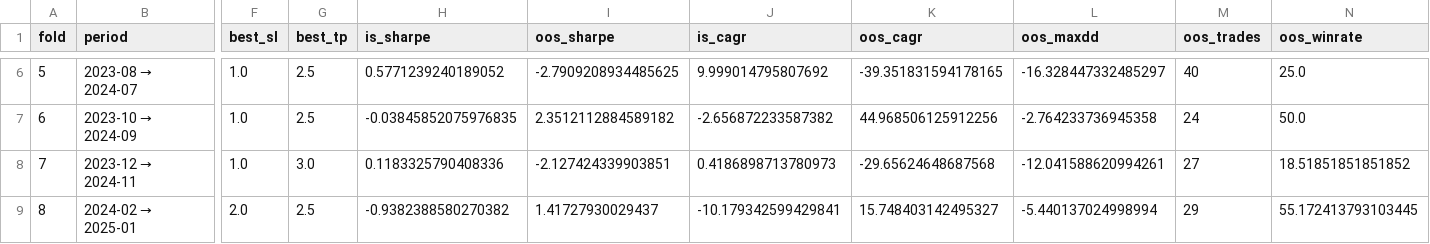
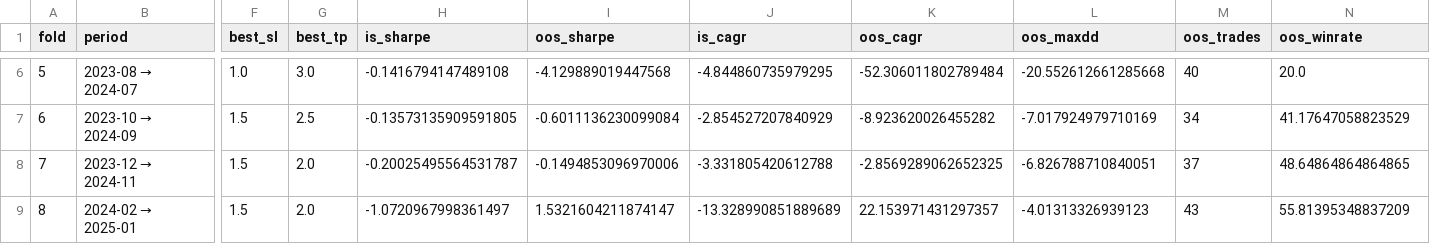
Before and after one commit to gabrieledemarco/crypto1, a CSV file: btc_analysis/output/wfo_IS8m_OOS3m.csv, drawn as a sheet; only a part is shown, gaps mark what is left out; the diff covers the shown part only; the diff names each change by its address in the sheet, - before the commit and + after, or states it on an @@ line.

```diff
--- a/btc_analysis/output/wfo_IS8m_OOS3m.csv
+++ b/btc_analysis/output/wfo_IS8m_OOS3m.csv
-G6 (best_tp): 2.5
+G6 (best_tp): 3.0
-H6 (is_sharpe): 0.5771239240189052
+H6 (is_sharpe): -0.1416794147489108
-I6 (oos_sharpe): -2.7909208934485625
+I6 (oos_sharpe): -4.129889019447568
-J6 (is_cagr): 9.999014795807692
+J6 (is_cagr): -4.844860735979295
-K6 (oos_cagr): -39.351831594178165
+K6 (oos_cagr): -52.306011802789484
-L6 (oos_maxdd): -16.328447332485297
+L6 (oos_maxdd): -20.552612661285668
-N6 (oos_winrate): 25.0
+N6 (oos_winrate): 20.0
-F7:F8 (best_sl): 1.0
+F7:F8 (best_sl): 1.5
-H7 (is_sharpe): -0.03845852075976835
+H7 (is_sharpe): -0.13573135909591805
-I7 (oos_sharpe): 2.3512112884589182
+I7 (oos_sharpe): -0.6011136230099084
-J7 (is_cagr): -2.656872233587382
+J7 (is_cagr): -2.854527207840929
-K7 (oos_cagr): 44.968506125912256
+K7 (oos_cagr): -8.923620026455282
-L7 (oos_maxdd): -2.764233736945358
+L7 (oos_maxdd): -7.017924979710169
-M7 (oos_trades): 24
+M7 (oos_trades): 34
-N7 (oos_winrate): 50.0
+N7 (oos_winrate): 41.17647058823529
-G8 (best_tp): 3.0
+G8 (best_tp): 2.0
-H8 (is_sharpe): 0.1183325790408336
+H8 (is_sharpe): -0.20025495564531787
-I8 (oos_sharpe): -2.127424339903851
+I8 (oos_sharpe): -0.1494853096970006
-J8 (is_cagr): 0.4186898713780973
+J8 (is_cagr): -3.331805420612788
-K8 (oos_cagr): -29.65624648687568
+K8 (oos_cagr): -2.8569289062652325
-L8 (oos_maxdd): -12.041588620994261
+L8 (oos_maxdd): -6.826788710840051
-M8 (oos_trades): 27
+M8 (oos_trades): 37
-N8 (oos_winrate): 18.51851851851852
+N8 (oos_winrate): 48.64864864864865
-F9 (best_sl): 2.0
+F9 (best_sl): 1.5
-G9 (best_tp): 2.5
+G9 (best_tp): 2.0
-H9 (is_sharpe): -0.9382388580270382
+H9 (is_sharpe): -1.0720967998361497
-I9 (oos_sharpe): 1.41727930029437
+I9 (oos_sharpe): 1.5321604211874147
-J9 (is_cagr): -10.179342599429841
+J9 (is_cagr): -13.328990851889689
-K9 (oos_cagr): 15.748403142495327
+K9 (oos_cagr): 22.153971431297357
-L9 (oos_maxdd): -5.440137024998994
+L9 (oos_maxdd): -4.01313326939123
-M9 (oos_trades): 29
+M9 (oos_trades): 43
-N9 (oos_winrate): 55.172413793103445
+N9 (oos_winrate): 55.81395348837209
```
Also changed, not shown: 40 edited cells elsewhere in this file, btc_analysis/output/mc_bootstrap_results.csv, btc_analysis/output/optimization_results.csv, 14 other files.
